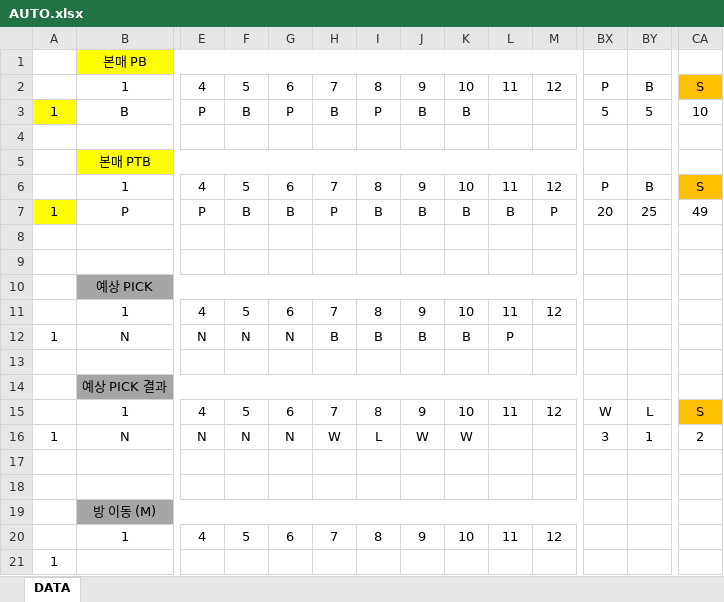
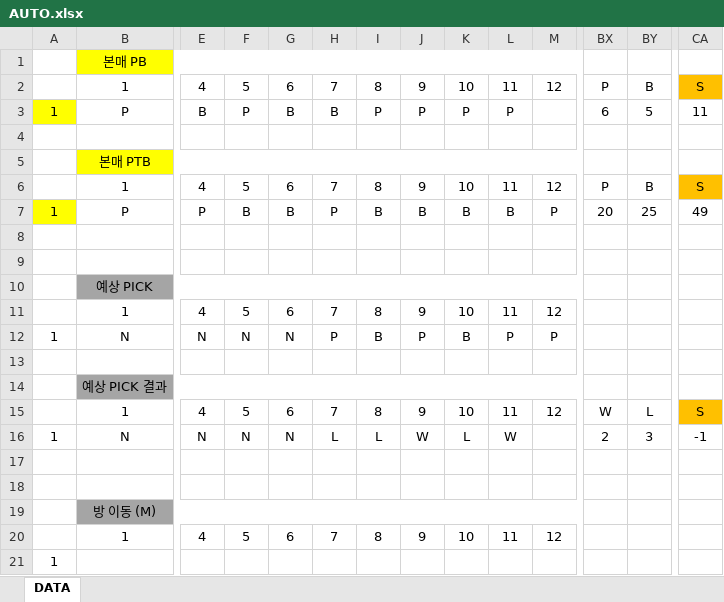
Before and after one commit to outsourcing-dev/holdem-auto-trader, an Excel workbook: AUTO.xlsx, sheet DATA, drawn as a sheet; only a part is shown, gaps mark what is left out; values as stored, in another font and other column widths than the file's, no borders; conditional formats not drawn; removed rows and columns are numbered as before the commit, all else as after; rows hold the shown columns only; the diff names each change by its address in the sheet, - before the commit and + after, or states it on an @@ line.

```diff
--- a/AUTO.xlsx (sheet DATA)
+++ b/AUTO.xlsx (sheet DATA)
-row 3: 1 | B | P | B | P | B | P | B | B |  |  | 5 | 5 | 10
+row 3: 1 | P | B | P | B | B | P | P | P | P |  | 6 | 5 | 11
-H12: B
+H12: P
-J12: B
+J12: P
-M12: (empty)
+M12: P
-H16: W
+H16: L
-K16: W
+K16: L
-L16: (empty)
+L16: W
-BX16: 3
+BX16: 2
-BY16: 1
+BY16: 3
-CA16: 2
+CA16: -1
```
Also changed, not shown: 8 other files.
